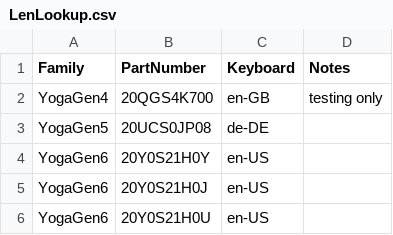
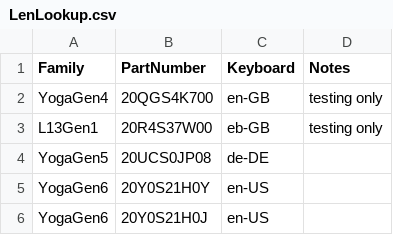
Before and after one commit to WoodneyUK/OOBE, a CSV file: LenLookup.csv, drawn as a sheet; only a part is shown; the shorter side is filled out with more unchanged rows; the diff names each change by its address in the sheet, - before the commit and + after, or states it on an @@ line.

Commit message:
Update LenLookup.csv
Signed-off-by: WoodneyUK <55578109+WoodneyUK@users.noreply.github.com>

```diff
--- a/LenLookup.csv
+++ b/LenLookup.csv
+row 3: L13Gen1 | 20R4S37W00 | eb-GB | testing only
```
